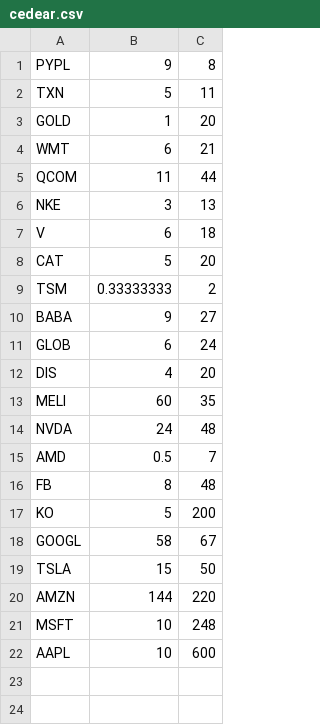
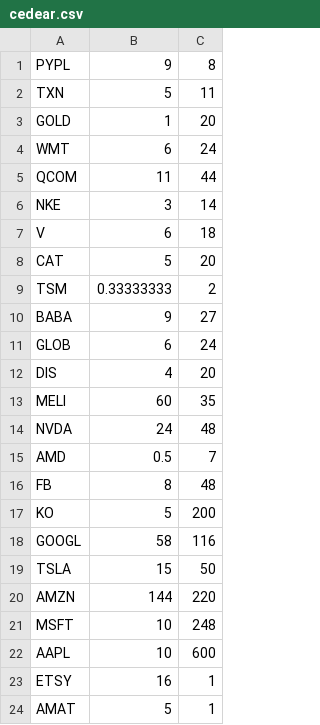
Before and after one commit to lmpizarro/go-finance, a CSV file: cmd/finance/cedear/cedear.csv, drawn as a sheet.

```diff
--- a/cmd/finance/cedear/cedear.csv
+++ b/cmd/finance/cedear/cedear.csv
@@ -3,5 +3,5 @@ TXN,5,11
 GOLD,1,20
-WMT,6,21
+WMT,6,24
 QCOM,11,44
-NKE,3,13
+NKE,3,14
 V,6,18
@@ -17,3 +17,3 @@ FB,8,48
 KO,5,200
-GOOGL,58,67
+GOOGL,58,116
 TSLA,15,50
@@ -22 +22,3 @@ MSFT,10,248
 AAPL,10,600
+ETSY,16,1
+AMAT,5,1
```
Also changed, not shown: 21 other files.
